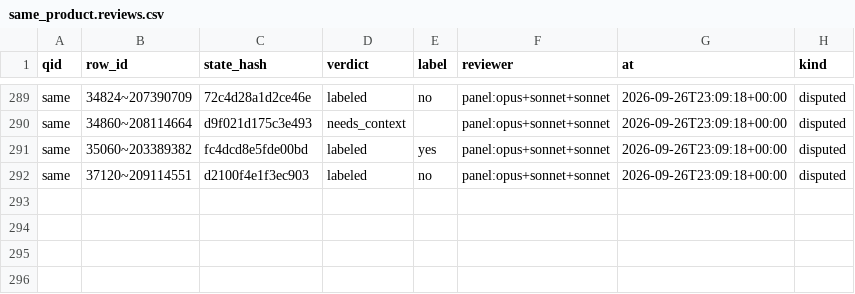
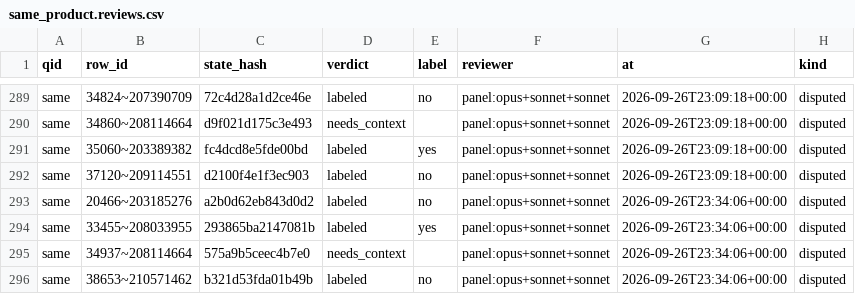
Before and after one commit to oneryalcin/hunch, a CSV file: prototype/examples/product_matching/same_product.reviews.csv, drawn as a sheet; only a part is shown, gaps mark what is left out.

```diff
--- a/prototype/examples/product_matching/same_product.reviews.csv
+++ b/prototype/examples/product_matching/same_product.reviews.csv
@@ -292 +292,5 @@ same,35060~203389382,fc4dcd8e5fde00bd,labeled,yes,panel:opus+sonnet+sonnet,2026-
 same,37120~209114551,d2100f4e1f3ec903,labeled,no,panel:opus+sonnet+sonnet,2026-09-26T23:09:18+00:00,disputed
+same,20466~203185276,a2b0d62eb843d0d2,labeled,no,panel:opus+sonnet+sonnet,2026-09-26T23:34:06+00:00,disputed
+same,33455~208033955,293865ba2147081b,labeled,yes,panel:opus+sonnet+sonnet,2026-09-26T23:34:06+00:00,disputed
+same,34937~208114664,575a9b5ceec4b7e0,needs_context,,panel:opus+sonnet+sonnet,2026-09-26T23:34:06+00:00,disputed
+same,38653~210571462,b321d53fda01b49b,labeled,no,panel:opus+sonnet+sonnet,2026-09-26T23:34:06+00:00,disputed
```
Also changed, not shown: 16 other files.
